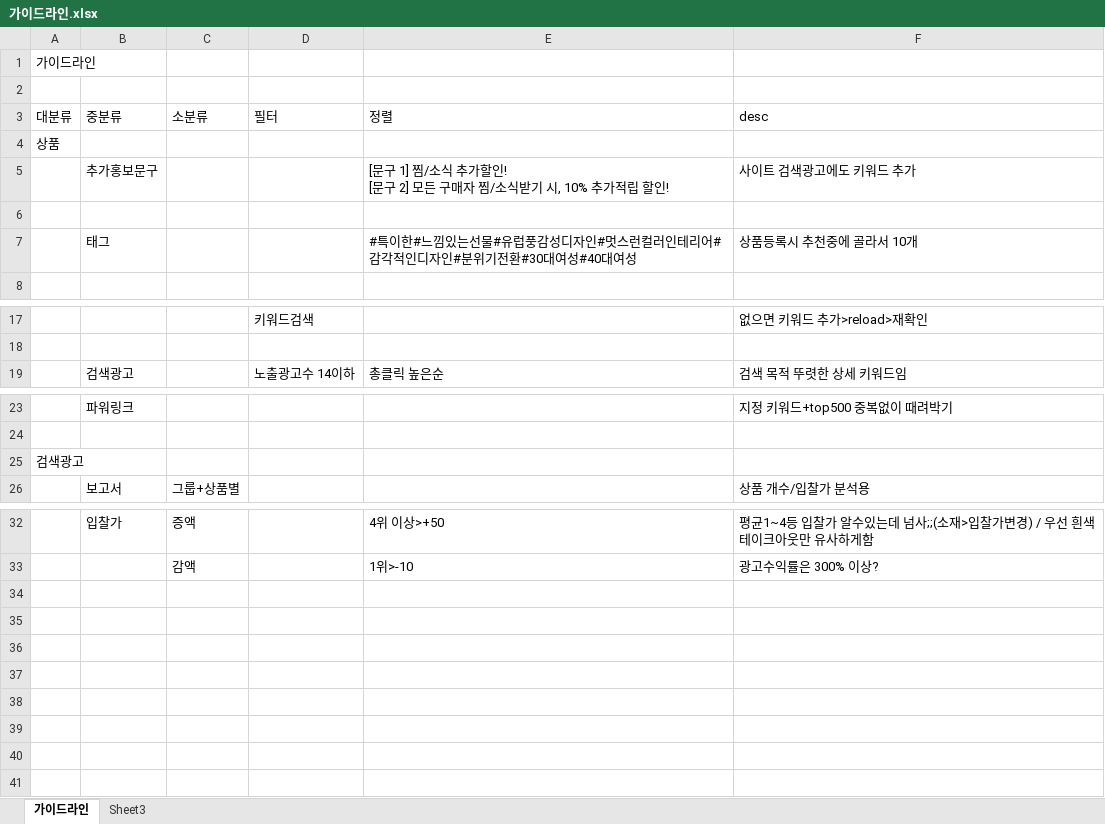
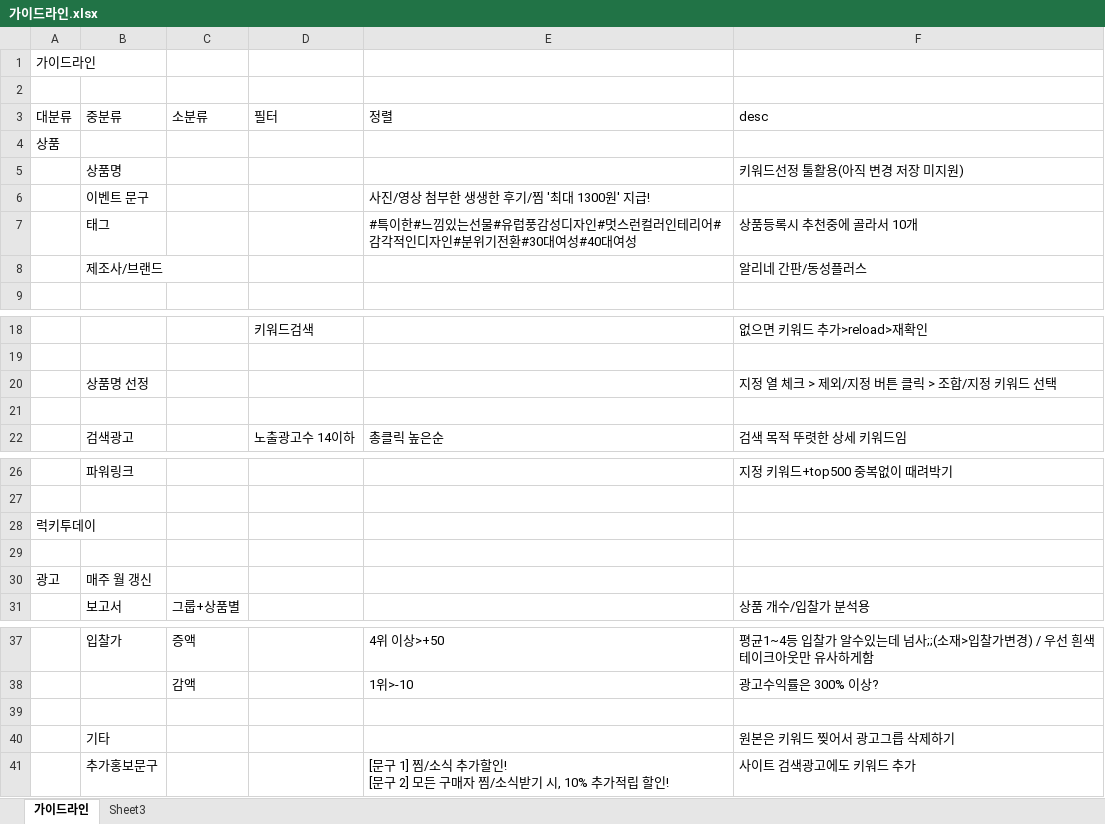
Before and after one commit to Soo92/mysite, an Excel workbook: naverAd/가이드라인.xlsx, sheet 가이드라인, drawn as a sheet; only a part is shown, gaps mark what is left out; values as stored, in another font and other column widths than the file's, no borders; addresses are those after the commit; the diff names each change by its address in the sheet, - before the commit and + after, or states it on an @@ line.

```diff
--- a/naverAd/가이드라인.xlsx (sheet 가이드라인)
+++ b/naverAd/가이드라인.xlsx (sheet 가이드라인)
-row 5: (empty)
+row 5:  | 상품명 |  |  |  | 키워드선정 툴활용(아직 변경 저장 미지원)
+row 6:  | 이벤트 문구 |  |  | 사진/영상 첨부한 생생한 후기/찜 '최대 1300원' 지급!
+row 8:  | 제조사/브랜드 |  |  |  | 알리네 간판/동성플러스
+row 20:  | 상품명 선정 |  |  |  | 지정 열 체크 > 제외/지정 버튼 클릭 > 조합/지정 키워드 선택
+row 21: (empty)
-A28 (대분류): 검색광고
+A28 (대분류): 럭키투데이
+row 29: (empty)
+row 30: 광고 | 매주 월 갱신
+row 39: (empty)
+row 40:  | 기타 |  |  |  | 원본은 키워드 찢어서 광고그릅 삭제하기
@@ row 5 moved to row 41: 추가홍보문구 @@
```
Also changed, not shown: 6 other files.
